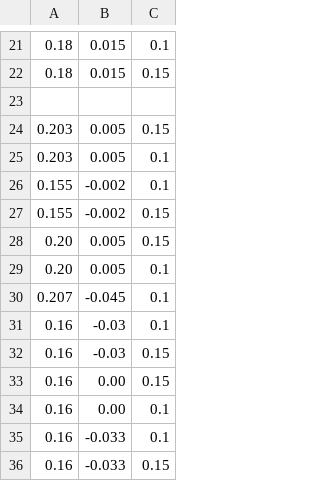
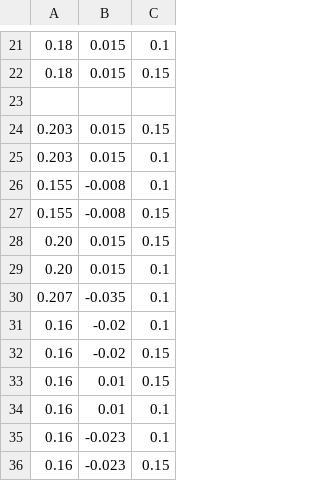
Before and after one commit to RobotDesign3-Team2/crane_x7_ros_modified_by_group2, a CSV file: crane_x7_examples/scripts/MOJI/MOJIver2/WA.csv, drawn as a sheet; only a part is shown, gaps mark what is left out.

Commit message:
和のアップデート1

```diff
--- a/crane_x7_examples/scripts/MOJI/MOJIver2/WA.csv
+++ b/crane_x7_examples/scripts/MOJI/MOJIver2/WA.csv
@@ -23,14 +23,14 @@
 
-0.203,0.005,0.15
-0.203,0.005,0.1
-0.155,-0.002,0.1
-0.155,-0.002,0.15
-0.20,0.005,0.15
-0.20,0.005,0.1
-0.207,-0.045,0.1
-0.16,-0.03,0.1
-0.16,-0.03,0.15
-0.16,0.00,0.15
-0.16,0.00,0.1
-0.16,-0.033,0.1
-0.16,-0.033,0.15
+0.203,0.015,0.15
+0.203,0.015,0.1
+0.155,-0.008,0.1
+0.155,-0.008,0.15
+0.20,0.015,0.15
+0.20,0.015,0.1
+0.207,-0.035,0.1
+0.16,-0.02,0.1
+0.16,-0.02,0.15
+0.16,0.01,0.15
+0.16,0.01,0.1
+0.16,-0.023,0.1
+0.16,-0.023,0.15
```
